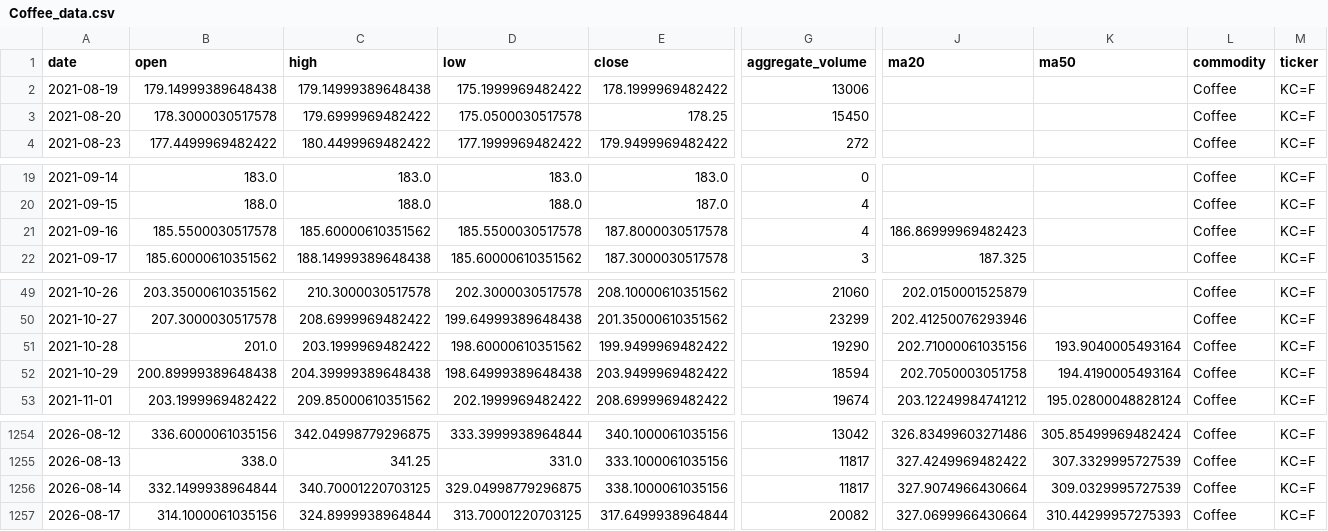
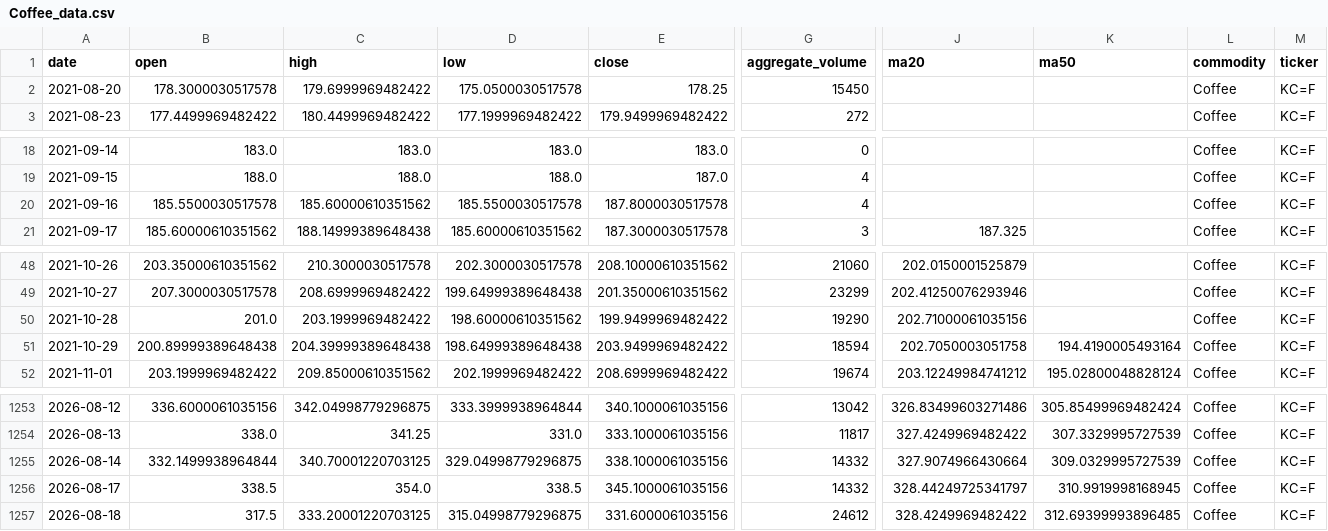
Before and after one commit to jjch1986/price-chart-site, a CSV file: data/Coffee_data.csv, drawn as a sheet; only a part is shown, gaps mark what is left out; removed rows and columns are numbered as before the commit, all else as after; rows hold the shown columns only; the diff names each change by its address in the sheet, - before the commit and + after, or states it on an @@ line.

```diff
--- a/data/Coffee_data.csv
+++ b/data/Coffee_data.csv
-row 2: 2021-08-19 | 179.14999389648438 | 179.14999389648438 | 175.1999969482422 | 178.1999969482422 | 13006 |  |  | Coffee | KC=F
-J20 (ma20): 186.86999969482423
+J20 (ma20): (empty)
-K50 (ma50): 193.9040005493164
+K50 (ma50): (empty)
-G1255 (aggregate_volume): 11817
+G1255 (aggregate_volume): 14332
-B1256 (open): 314.1000061035156
+B1256 (open): 338.5
-C1256 (high): 324.8999938964844
+C1256 (high): 354.0
-D1256 (low): 313.70001220703125
+D1256 (low): 338.5
-E1256 (close): 317.6499938964844
+E1256 (close): 345.1000061035156
-G1256 (aggregate_volume): 20082
+G1256 (aggregate_volume): 14332
-J1256 (ma20): 327.0699966430664
+J1256 (ma20): 328.44249725341797
-K1256 (ma50): 310.44299957275393
+K1256 (ma50): 310.9919998168945
+row 1257: 2026-08-18 | 317.5 | 333.20001220703125 | 315.04998779296875 | 331.6000061035156 | 24612 | 328.4249969482422 | 312.69399993896485 | Coffee | KC=F
```
Also changed, not shown: data/Bitcoin_data.csv, data/Cotton_No2_data.csv, 20 other files.
